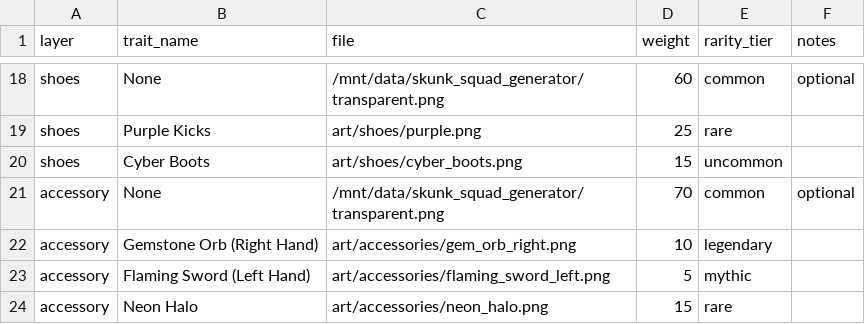
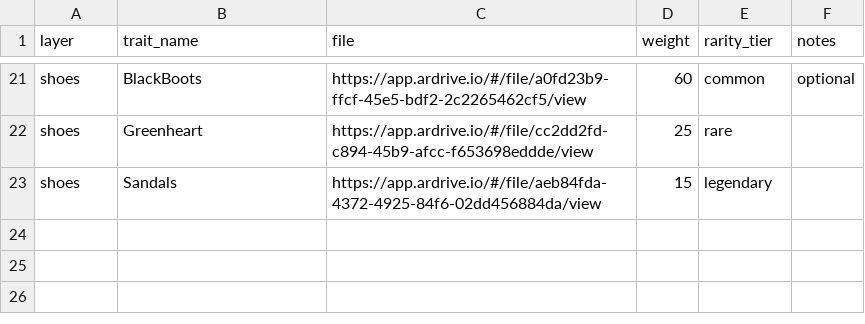
Before and after one commit to AbelConsulting/skunksquadnft.com, a CSV file: traits_catalog.csv, drawn as a sheet; only a part is shown, gaps mark what is left out; removed rows and columns are numbered as before the commit, all else as after; the diff covers the shown part only; the diff names each change by its address in the sheet, - before the commit and + after, or states it on an @@ line.

Commit message:
traits
traitcatalog first step

```diff
--- a/traits_catalog.csv
+++ b/traits_catalog.csv
-B21 (trait_name): None
+B21 (trait_name): BlackBoots
-C21 (file): /mnt/data/skunk_squad_generator/transparent.png
+C21 (file): https://app.ardrive.io/#/file/a0fd23b9-ffcf-45e5-bdf2-2c2265462cf5/view
-B22 (trait_name): Purple Kicks
+B22 (trait_name): Greenheart
-C22 (file): art/shoes/purple.png
+C22 (file): https://app.ardrive.io/#/file/cc2dd2fd-c894-45b9-afcc-f653698eddde/view
-B23 (trait_name): Cyber Boots
+B23 (trait_name): Sandals
-C23 (file): art/shoes/cyber_boots.png
+C23 (file): https://app.ardrive.io/#/file/aeb84fda-4372-4925-84f6-02dd456884da/view
-E23 (rarity_tier): uncommon
+E23 (rarity_tier): legendary
-row 21: accessory | None | /mnt/data/skunk_squad_generator/transparent.png | 70 | common | optional
-row 22: accessory | Gemstone Orb (Right Hand) | art/accessories/gem_orb_right.png | 10 | legendary
-row 23: accessory | Flaming Sword (Left Hand) | art/accessories/flaming_sword_left.png | 5 | mythic
-row 24: accessory | Neon Halo | art/accessories/neon_halo.png | 15 | rare
```
Also changed, not shown: 10 added rows, 7 removed rows and 20 edited cells elsewhere in this file, 1 other file.
